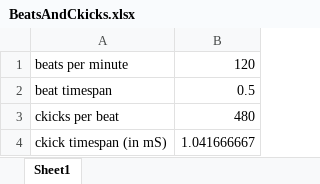
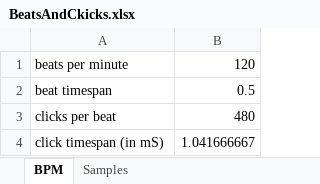
Before and after one commit to GuglielmoFrigerio/the-guitar-dashboard, an Excel workbook: documentation/BeatsAndCkicks.xlsx, sheet BPM, drawn as a sheet; values as stored, in another font and other column widths than the file's, no borders; the diff names each change by its address in the sheet, - before the commit and + after, or states it on an @@ line.

```diff
--- a/documentation/BeatsAndCkicks.xlsx (sheet BPM)
+++ b/documentation/BeatsAndCkicks.xlsx (sheet BPM)
-sheet tab: Sheet1
+sheet tab: BPM
+sheet tab: Samples
-A3: ckicks per beat
+A3: clicks per beat
-A4: ckick timespan (in mS)
+A4: click timespan (in mS)
```
Also changed, not shown: 18 other files.
